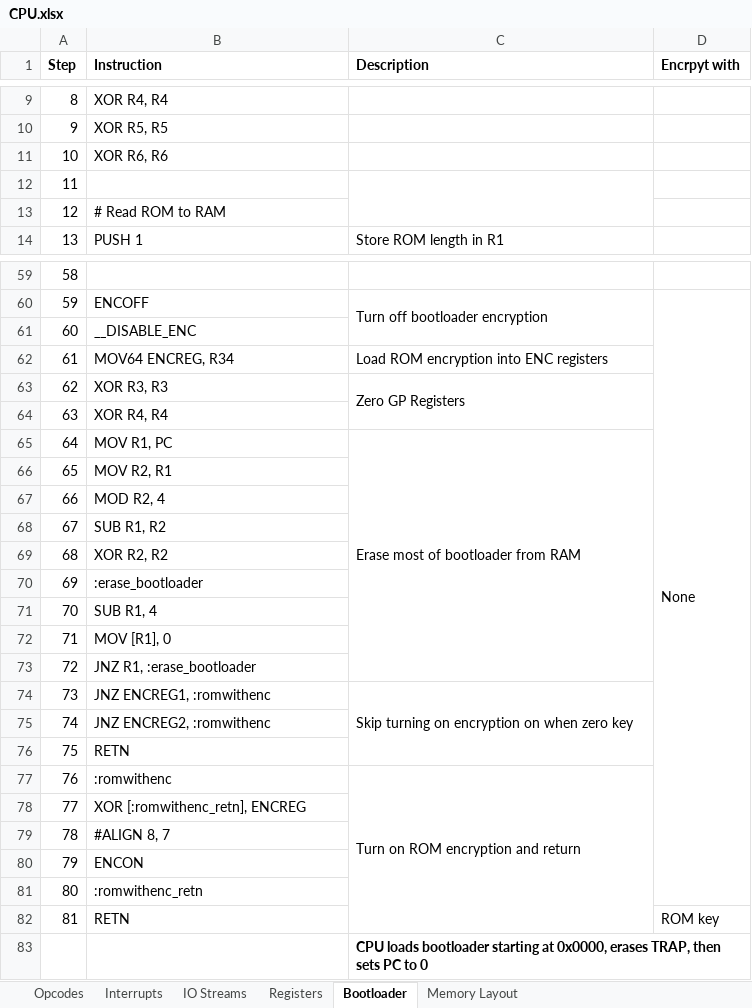
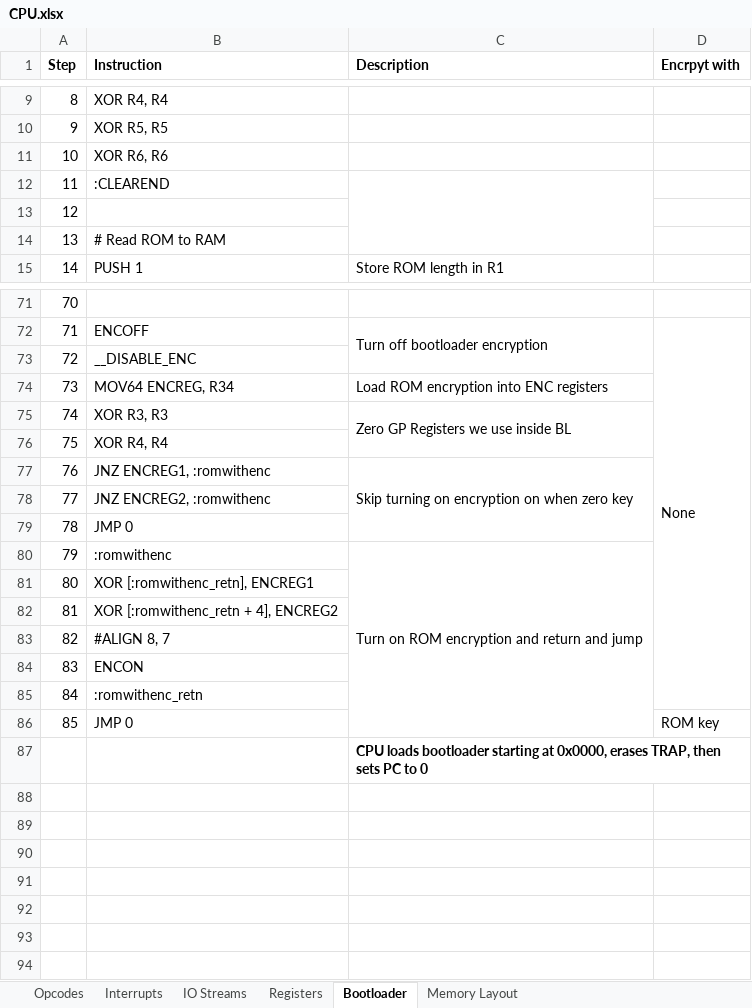
Before and after one commit to Doridian/HackCPU, an Excel workbook: docs/CPU.xlsx, sheet Bootloader, drawn as a sheet; only a part is shown, gaps mark what is left out; values as stored, in another font and other column widths than the file's, no borders; removed rows and columns are numbered as before the commit, all else as after; the diff covers the shown part only; the diff names each change by its address in the sheet, - before the commit and + after, or states it on an @@ line.

Commit message:
redescribe BL

```diff
--- a/docs/CPU.xlsx (sheet Bootloader)
+++ b/docs/CPU.xlsx (sheet Bootloader)
+row 12: 11 | :CLEAREND
@@ column A (Step) renumbered between rows 13 and 86 @@
-C12:C13 merged
-C75 (Description): Zero GP Registers
+C75 (Description): Zero GP Registers we use inside BL
-row 65: 64 | MOV R1, PC | Erase most of bootloader from RAM
-row 66: 65 | MOV R2, R1
-row 67: 66 | MOD R2, 4
-row 68: 67 | SUB R1, R2
-row 69: 68 | XOR R2, R2
-row 70: 69 | :erase_bootloader
-row 71: 70 | SUB R1, 4
-row 72: 71 | MOV [R1], 0
-row 73: 72 | JNZ R1, :erase_bootloader
-B79 (Instruction): RETN
+B79 (Instruction): JMP 0
-C80 (Description): Turn on ROM encryption and return
+C80 (Description): Turn on ROM encryption and return and jump
-B81 (Instruction): XOR [:romwithenc_retn], ENCREG
+B81 (Instruction): XOR [:romwithenc_retn], ENCREG1
+row 82: 81 | XOR [:romwithenc_retn + 4], ENCREG2
-B86 (Instruction): RETN
+B86 (Instruction): JMP 0
```
Also changed, not shown: 18 added rows, 7 removed rows, 2 moved rows, 8 edited cells and merged cells elsewhere in this sheet, sheet Memory Layout.
